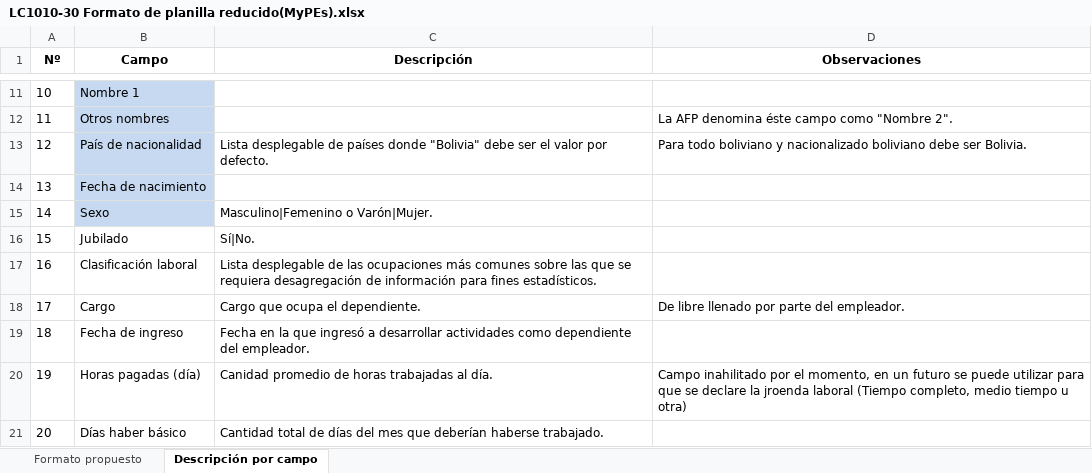
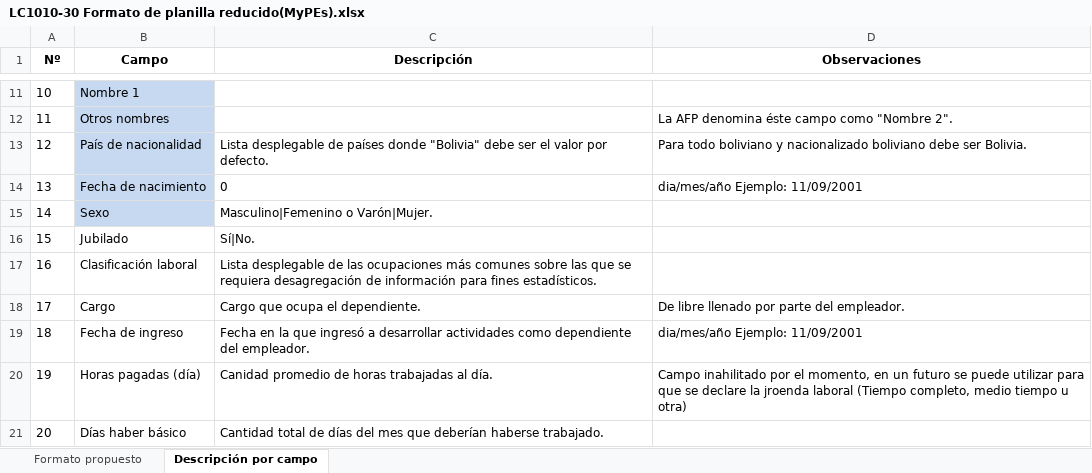
Before and after one commit to alvaritogc/ovt, an Excel workbook: src/main/webapp/archivos/LC1010-30 Formato de planilla reducido(MyPEs).xlsx, sheet Descripción por campo, drawn as a sheet; only a part is shown, gaps mark what is left out; values as stored, in another font and other column widths than the file's, no borders; the diff names each change by its address in the sheet, - before the commit and + after, or states it on an @@ line.

Commit message:
archivos agragando fecha de descrip...

```diff
--- a/src/main/webapp/archivos/LC1010-30 Formato de planilla reducido(MyPEs).xlsx (sheet Descripción por campo)
+++ b/src/main/webapp/archivos/LC1010-30 Formato de planilla reducido(MyPEs).xlsx (sheet Descripción por campo)
-C14 (Descripción): (empty)
+C14 (Descripción): 0
-D14 (Observaciones): (empty)
+D14 (Observaciones): dia/mes/año Ejemplo: 11/09/2001
-D19 (Observaciones): (empty)
+D19 (Observaciones): dia/mes/año Ejemplo: 11/09/2001
```
Also changed, not shown: src/main/webapp/archivos/LC1010-10 Formato de planilla industrial.xlsx, src/main/webapp/archivos/LC1010-20 Formato de planilla comercial.xlsx.
